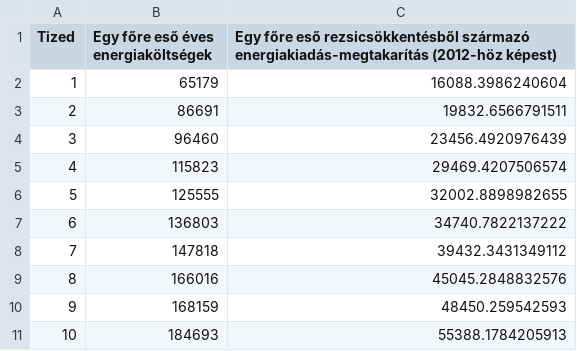
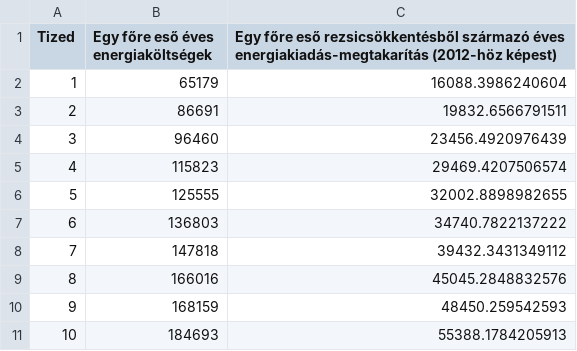
Before and after one commit to mandarin-data/test_vizs, a CSV file: data/02_lakasminoseg_energiaszegenyseg/02_02_01_rezsicsokkentes.csv, drawn as a sheet.

```diff
--- a/data/02_lakasminoseg_energiaszegenyseg/02_02_01_rezsicsokkentes.csv
+++ b/data/02_lakasminoseg_energiaszegenyseg/02_02_01_rezsicsokkentes.csv
@@ -1,2 +1,2 @@
-Tized,Egy főre eső éves energiaköltségek,Egy főre eső rezsicsökkentésből származó energiakiadás-megtakarítás (2012-höz képest)
+Tized,Egy főre eső éves energiaköltségek,Egy főre eső rezsicsökkentésből származó éves energiakiadás-megtakarítás (2012-höz képest)
 1,65179,16088.3986240604
```
Also changed, not shown: 14 other files.
